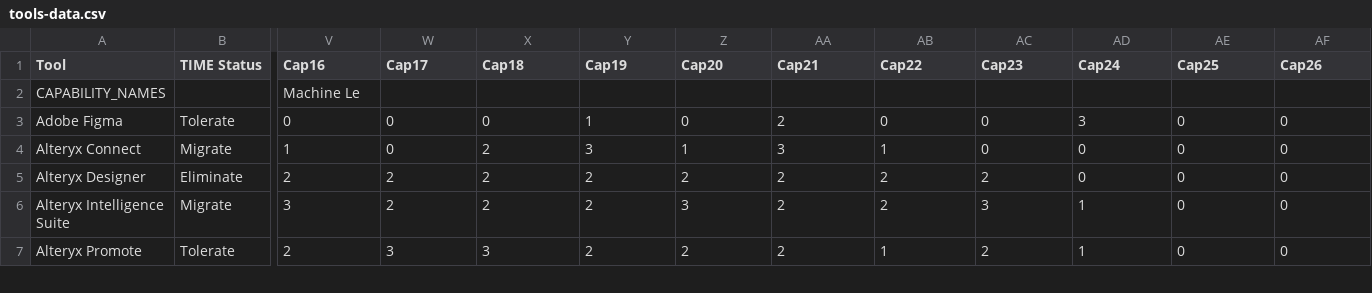
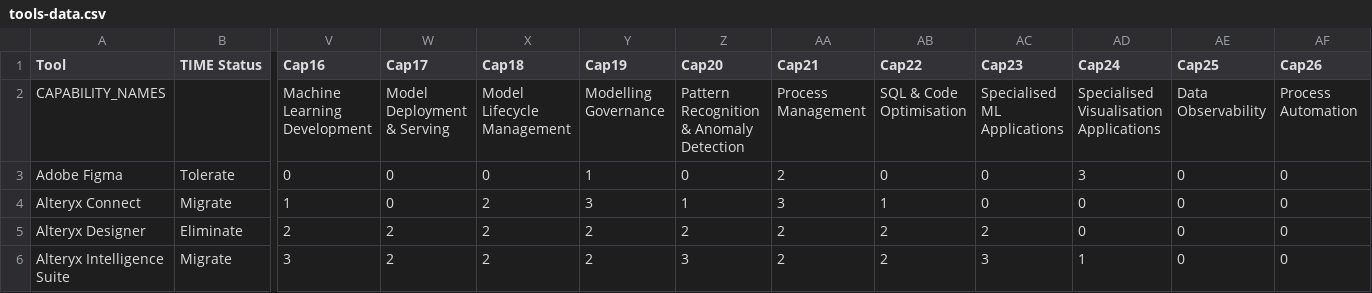
Before and after one commit to kd-gitgub/aom-tool-heatmap-v1, a CSV file: tools-data.csv, drawn as a sheet; only a part is shown, gaps mark what is left out; the shorter side is filled out with more unchanged rows; the diff names each change by its address in the sheet, - before the commit and + after, or states it on an @@ line.

Commit message:
Add files via upload

```diff
--- a/tools-data.csv
+++ b/tools-data.csv
-V2 (Cap16): Machine Le
+V2 (Cap16): Machine Learning Development
-W2 (Cap17): (empty)
+W2 (Cap17): Model Deployment & Serving
-X2 (Cap18): (empty)
+X2 (Cap18): Model Lifecycle Management
-Y2 (Cap19): (empty)
+Y2 (Cap19): Modelling Governance
-Z2 (Cap20): (empty)
+Z2 (Cap20): Pattern Recognition & Anomaly Detection
-AA2 (Cap21): (empty)
+AA2 (Cap21): Process Management
-AB2 (Cap22): (empty)
+AB2 (Cap22): SQL & Code Optimisation
-AC2 (Cap23): (empty)
+AC2 (Cap23): Specialised ML Applications
-AD2 (Cap24): (empty)
+AD2 (Cap24): Specialised Visualisation Applications
-AE2 (Cap25): (empty)
+AE2 (Cap25): Data Observability
-AF2 (Cap26): (empty)
+AF2 (Cap26): Process Automation
```
